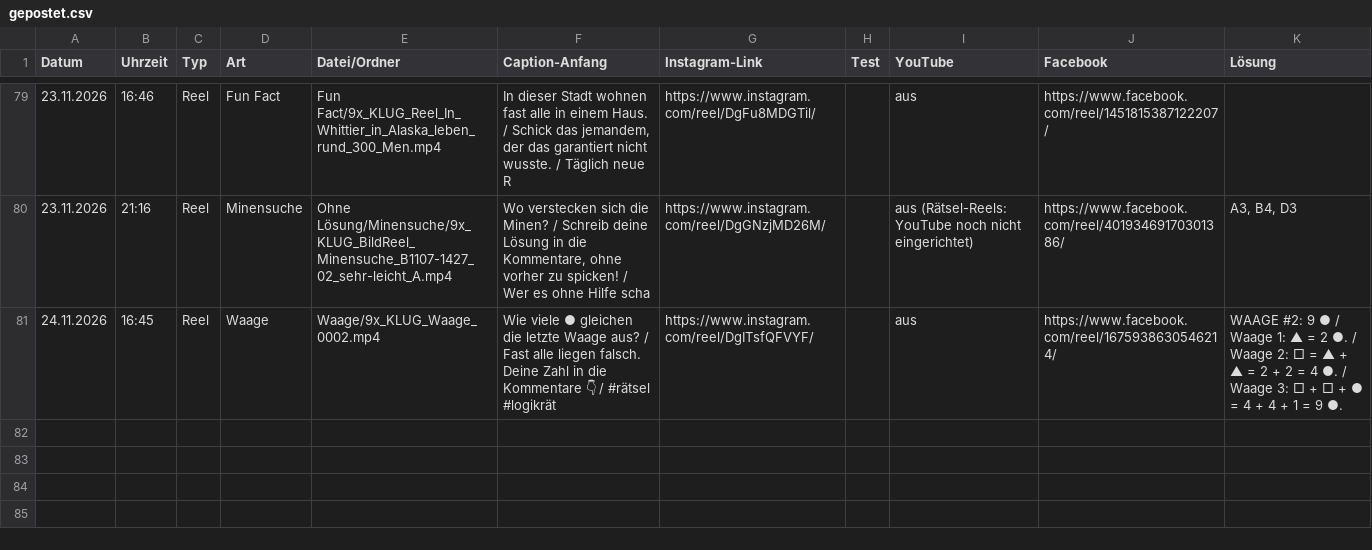
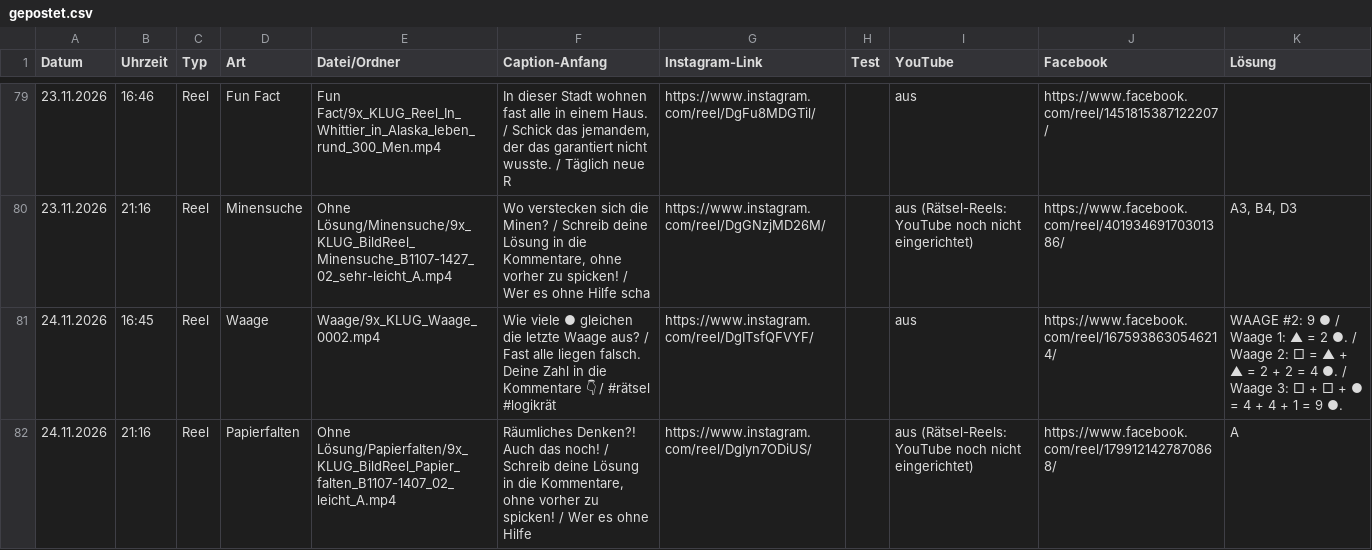
Before and after one commit to 9xKLUG/9xklug-autopost, a CSV file: status/gepostet.csv, drawn as a sheet; only a part is shown, gaps mark what is left out.

Commit message:
Gepostet

```diff
--- a/status/gepostet.csv
+++ b/status/gepostet.csv
@@ -81 +81,2 @@
 24.11.2026;16:45;Reel;Waage;Waage/9x_KLUG_Waage_0002.mp4;Wie viele ● gleichen die letzte Waage aus? / Fast alle liegen falsch. Deine Zahl in die Kommentare 👇 / #rätsel #logikrät;https://www.instagram.com/reel/DgITsfQFVYF/;;aus;https://www.facebook.com/reel/1675938630546214/;WAAGE #2: 9 ● / Waage 1: ▲ = 2 ●. / Waage 2: □ = ▲ + ▲ = 2 + 2 = 4 ●. / Waage 3: □ + □ + ● = 4 + 4 + 1 = 9 ●.
+24.11.2026;21:16;Reel;Papierfalten;Ohne Lösung/Papierfalten/9x_KLUG_BildReel_Papier_falten_B1107-1407_02_leicht_A.mp4;Räumliches Denken?! Auch das noch! / Schreib deine Lösung in die Kommentare, ohne vorher zu spicken! / Wer es ohne Hilfe;https://www.instagram.com/reel/DgIyn7ODiUS/;;aus (Rätsel-Reels: YouTube noch nicht eingerichtet);https://www.facebook.com/reel/1799121427870868/;A
```
Also changed, not shown: status/geplant.csv, 1 other file.
